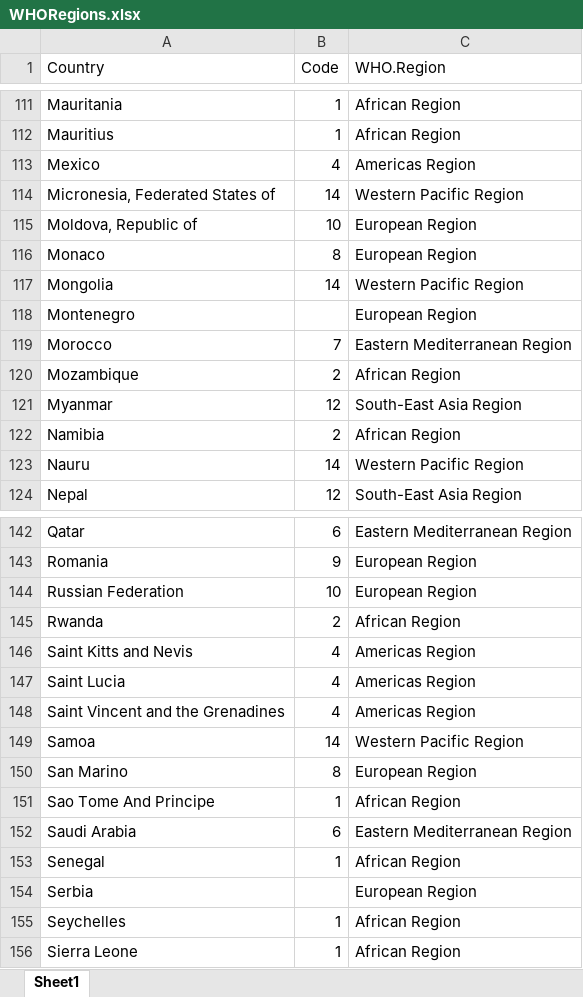
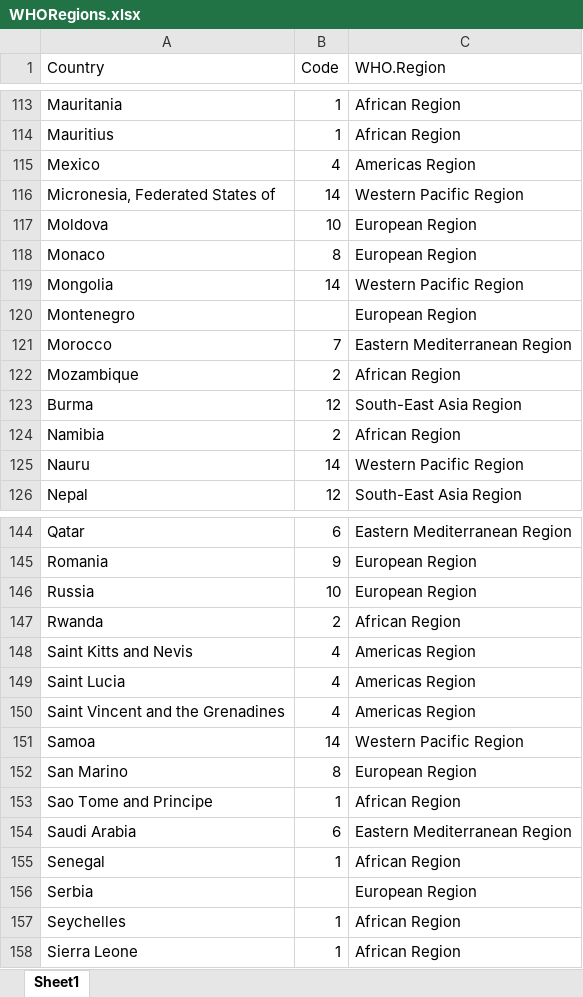
Before and after one commit to benflips/nCovForecast, an Excel workbook: dat/WHORegions/WHORegions.xlsx, sheet Sheet1, drawn as a sheet; only a part is shown, gaps mark what is left out; values as stored, in another font and other column widths than the file's, no borders; addresses are those after the commit; the diff covers the shown part only; the diff names each change by its address in the sheet, - before the commit and + after, or states it on an @@ line.

Commit message:
Most country names aligned

```diff
--- a/dat/WHORegions/WHORegions.xlsx (sheet Sheet1)
+++ b/dat/WHORegions/WHORegions.xlsx (sheet Sheet1)
-A117 (Country): Moldova, Republic of
+A117 (Country): Moldova
-A123 (Country): Myanmar
+A123 (Country): Burma
-A146 (Country): Russian Federation
+A146 (Country): Russia
-A153 (Country): Sao Tome And Principe
+A153 (Country): Sao Tome and Principe
```
Also changed, not shown: 3 added rows and 14 edited cells elsewhere in this sheet, 1 other file.
